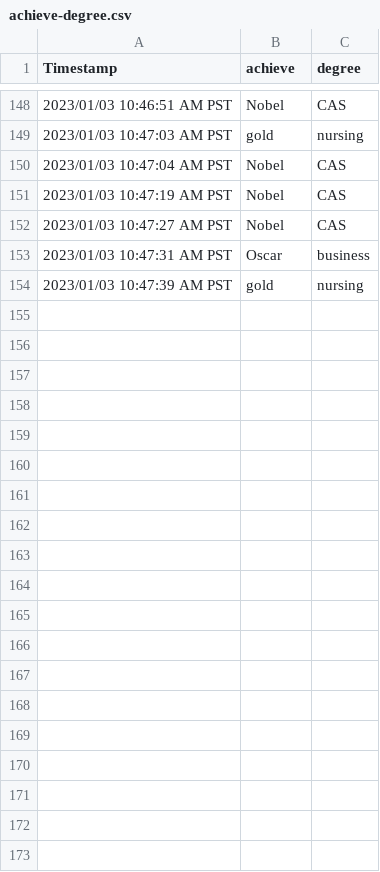
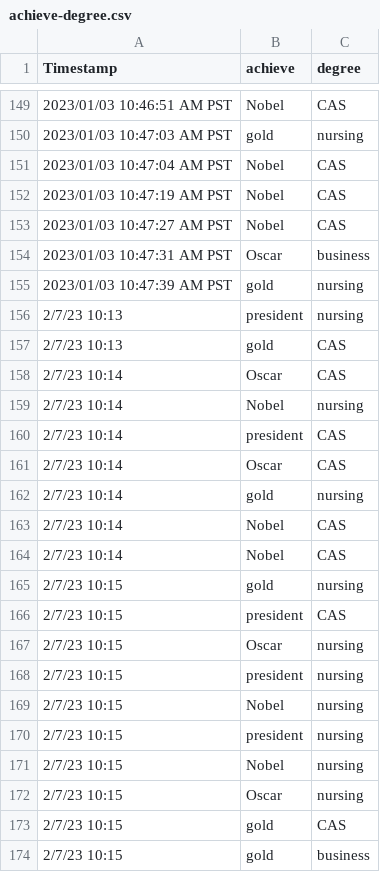
Before and after one commit to mphitchman/stats, a CSV file: data/achieve-degree.csv, drawn as a sheet; only a part is shown, gaps mark what is left out; the diff covers the shown part only; the diff names each change by its address in the sheet, - before the commit and + after, or states it on an @@ line.

Commit message:
update class survey data

```diff
--- a/data/achieve-degree.csv
+++ b/data/achieve-degree.csv
+row 156: 2/7/23 10:13 | president | nursing
+row 157: 2/7/23 10:13 | gold | CAS
+row 158: 2/7/23 10:14 | Oscar | CAS
+row 159: 2/7/23 10:14 | Nobel | nursing
+row 160: 2/7/23 10:14 | president | CAS
+row 161: 2/7/23 10:14 | Oscar | CAS
+row 162: 2/7/23 10:14 | gold | nursing
+row 163: 2/7/23 10:14 | Nobel | CAS
+row 164: 2/7/23 10:14 | Nobel | CAS
+row 165: 2/7/23 10:15 | gold | nursing
+row 166: 2/7/23 10:15 | president | CAS
+row 167: 2/7/23 10:15 | Oscar | nursing
+row 168: 2/7/23 10:15 | president | nursing
+row 169: 2/7/23 10:15 | Nobel | nursing
+row 170: 2/7/23 10:15 | president | nursing
+row 171: 2/7/23 10:15 | Nobel | nursing
+row 172: 2/7/23 10:15 | Oscar | nursing
+row 173: 2/7/23 10:15 | gold | CAS
+row 174: 2/7/23 10:15 | gold | business
```
Also changed, not shown: 37 added rows elsewhere in this file, 4 other files.
